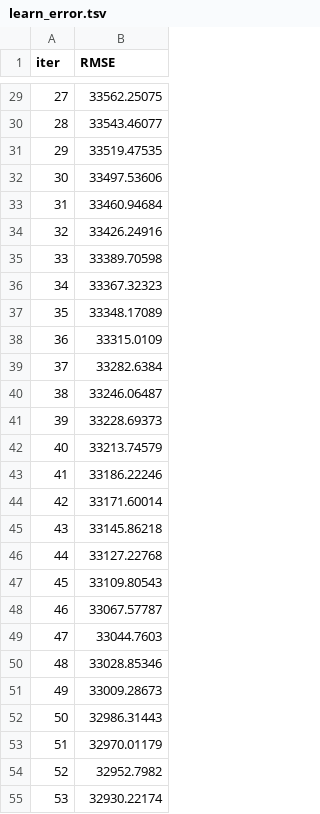
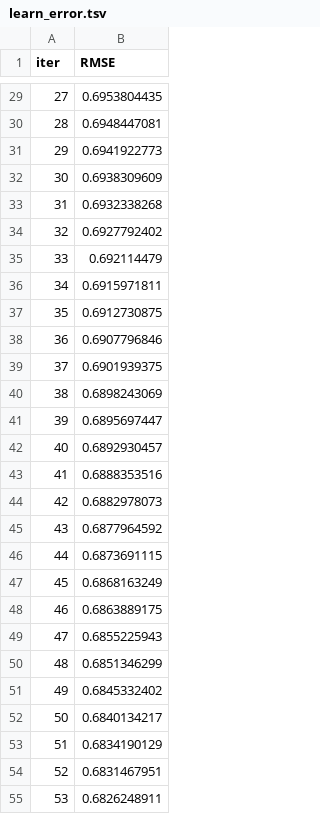
Before and after one commit to cmougan/WRI_WellBeing_Data_Layer, a TSV file: dssg/carlos/catboost_info/learn_error.tsv, drawn as a sheet; only a part is shown, gaps mark what is left out; the diff covers the shown part only.

```diff
--- a/dssg/carlos/catboost_info/learn_error.tsv
+++ b/dssg/carlos/catboost_info/learn_error.tsv
@@ -29,27 +29,27 @@ iter	RMSE
-27	33562.25075
-28	33543.46077
-29	33519.47535
-30	33497.53606
-31	33460.94684
-32	33426.24916
-33	33389.70598
-34	33367.32323
-35	33348.17089
-36	33315.0109
-37	33282.6384
-38	33246.06487
-39	33228.69373
-40	33213.74579
-41	33186.22246
-42	33171.60014
-43	33145.86218
-44	33127.22768
-45	33109.80543
-46	33067.57787
-47	33044.7603
-48	33028.85346
-49	33009.28673
-50	32986.31443
-51	32970.01179
-52	32952.7982
-53	32930.22174
+27	0.6953804435
+28	0.6948447081
+29	0.6941922773
+30	0.6938309609
+31	0.6932338268
+32	0.6927792402
+33	0.692114479
+34	0.6915971811
+35	0.6912730875
+36	0.6907796846
+37	0.6901939375
+38	0.6898243069
+39	0.6895697447
+40	0.6892930457
+41	0.6888353516
+42	0.6882978073
+43	0.6877964592
+44	0.6873691115
+45	0.6868163249
+46	0.6863889175
+47	0.6855225943
+48	0.6851346299
+49	0.6845332402
+50	0.6840134217
+51	0.6834190129
+52	0.6831467951
+53	0.6826248911
```
Also changed, not shown: 173 edited cells elsewhere in this file, dssg/carlos/catboost_info/time_left.tsv, 3 other files.
